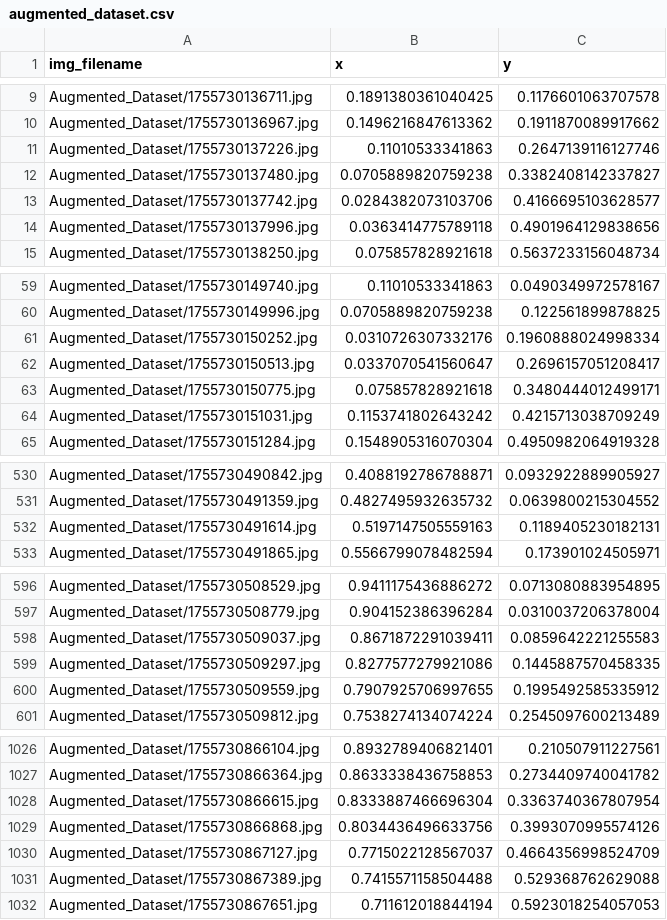
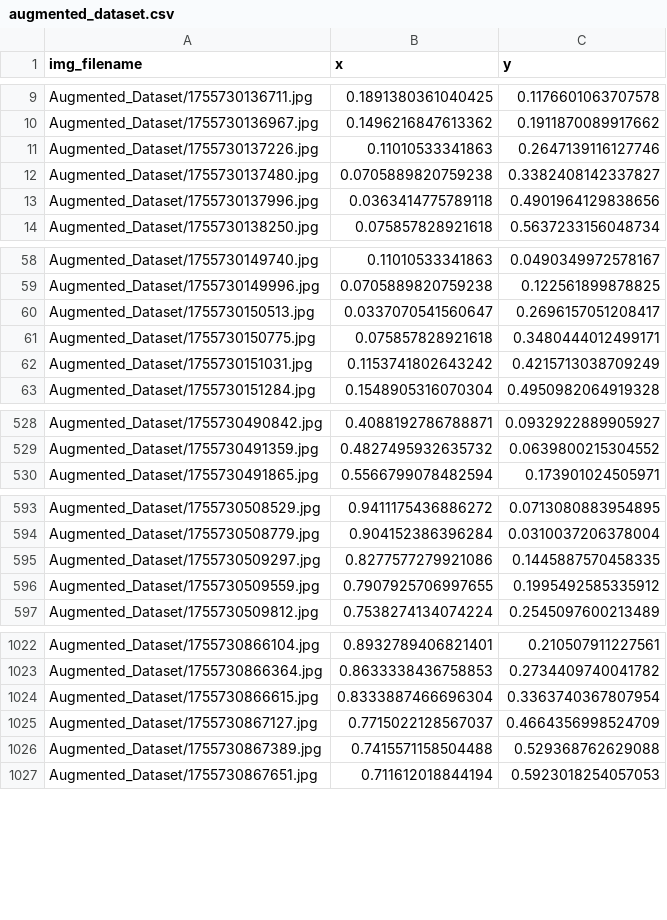
Before and after one commit to eliottvalette/Eye-Tracker, a CSV file: augmented_dataset.csv, drawn as a sheet; only a part is shown, gaps mark what is left out; the diff covers the shown part only.

```diff
--- a/augmented_dataset.csv
+++ b/augmented_dataset.csv
@@ -12,3 +12,2 @@ Augmented_Dataset/1755730137226.jpg,0.11010533341863,0.2647139116127746
 Augmented_Dataset/1755730137480.jpg,0.0705889820759238,0.3382408142337827
-Augmented_Dataset/1755730137742.jpg,0.0284382073103706,0.4166695103628577
 Augmented_Dataset/1755730137996.jpg,0.0363414775789118,0.4901964129838656
@@ -60,3 +59,2 @@ Augmented_Dataset/1755730149740.jpg,0.11010533341863,0.0490349972578167
 Augmented_Dataset/1755730149996.jpg,0.0705889820759238,0.122561899878825
-Augmented_Dataset/1755730150252.jpg,0.0310726307332176,0.1960888024998334
 Augmented_Dataset/1755730150513.jpg,0.0337070541560647,0.2696157051208417
@@ -531,3 +529,2 @@ Augmented_Dataset/1755730490842.jpg,0.4088192786788871,0.0932922889905927
 Augmented_Dataset/1755730491359.jpg,0.4827495932635732,0.0639800215304552
-Augmented_Dataset/1755730491614.jpg,0.5197147505559163,0.1189405230182131
 Augmented_Dataset/1755730491865.jpg,0.5566799078482594,0.173901024505971
@@ -597,3 +594,2 @@ Augmented_Dataset/1755730508529.jpg,0.9411175436886272,0.0713080883954895
 Augmented_Dataset/1755730508779.jpg,0.904152386396284,0.0310037206378004
-Augmented_Dataset/1755730509037.jpg,0.8671872291039411,0.0859642221255583
 Augmented_Dataset/1755730509297.jpg,0.8277577279921086,0.1445887570458335
@@ -1028,3 +1024,2 @@ Augmented_Dataset/1755730866364.jpg,0.8633338436758853,0.2734409740041782
 Augmented_Dataset/1755730866615.jpg,0.8333887466696304,0.3363740367807954
-Augmented_Dataset/1755730866868.jpg,0.8034436496633756,0.3993070995574126
 Augmented_Dataset/1755730867127.jpg,0.7715022128567037,0.4664356998524709
```
Also changed, not shown: 13 removed rows elsewhere in this file, dataset_fixed.csv, predictions.csv, 5 other files.
